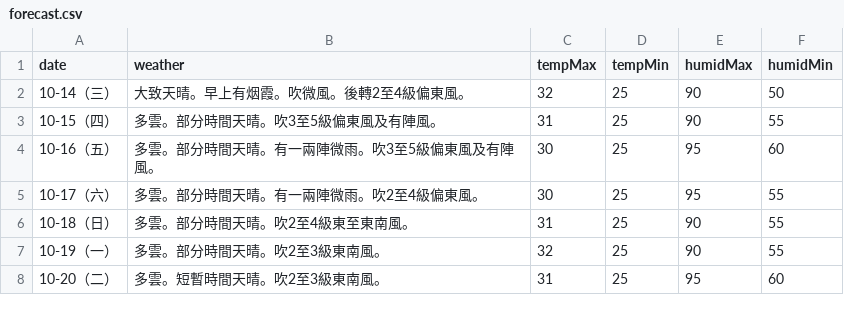
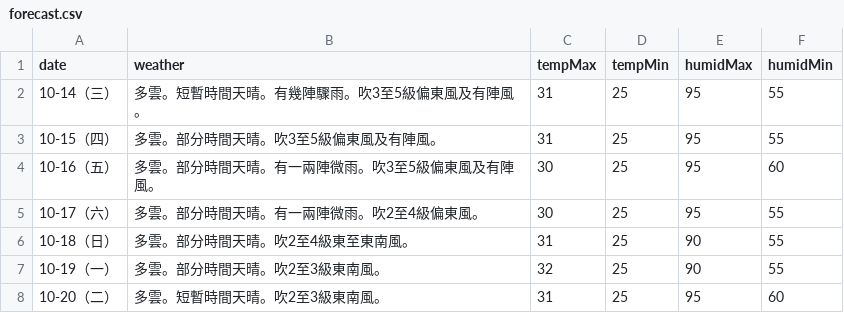
Before and after one commit to zax41006-bot/moweather2021, a CSV file: forecast.csv, drawn as a sheet.

Commit message:
Update forecast.csv

```diff
--- a/forecast.csv
+++ b/forecast.csv
@@ -1,4 +1,4 @@
 date,weather,tempMax,tempMin,humidMax,humidMin
-10-14（三）,大致天晴。早上有烟霞。吹微風。後轉2至4級偏東風。,32,25,90,50
-10-15（四）,多雲。部分時間天晴。吹3至5級偏東風及有陣風。,31,25,90,55
+10-14（三）,多雲。短暫時間天晴。有幾陣驟雨。吹3至5級偏東風及有陣風。,31,25,95,55
+10-15（四）,多雲。部分時間天晴。吹3至5級偏東風及有陣風。,31,25,95,55
 10-16（五）,多雲。部分時間天晴。有一兩陣微雨。吹3至5級偏東風及有陣風。,30,25,95,60
```
